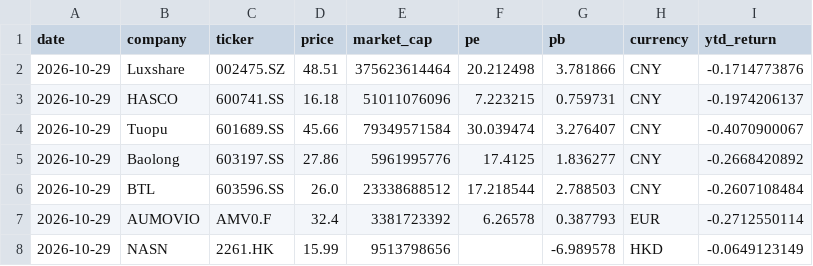
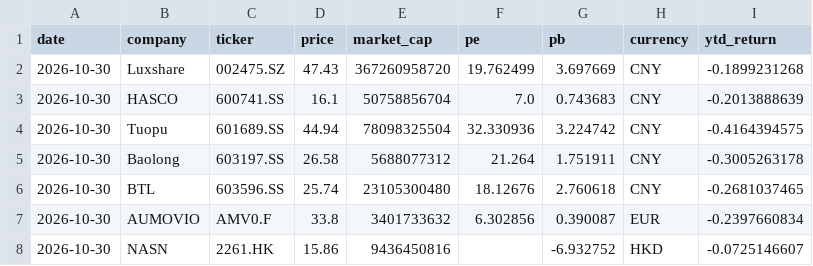
Before and after one commit to Z0228987/Competitor-Analysis, a CSV file: data/market_data_verified.csv, drawn as a sheet.

```diff
--- a/data/market_data_verified.csv
+++ b/data/market_data_verified.csv
@@ -1,8 +1,8 @@
 date,company,ticker,price,market_cap,pe,pb,currency,ytd_return
-2026-10-29,Luxshare,002475.SZ,48.51,375623614464,20.212498,3.781866,CNY,-0.1714773876
-2026-10-29,HASCO,600741.SS,16.18,51011076096,7.223215,0.759731,CNY,-0.1974206137
-2026-10-29,Tuopu,601689.SS,45.66,79349571584,30.039474,3.276407,CNY,-0.4070900067
-2026-10-29,Baolong,603197.SS,27.86,5961995776,17.4125,1.836277,CNY,-0.2668420892
-2026-10-29,BTL,603596.SS,26.0,23338688512,17.218544,2.788503,CNY,-0.2607108484
-2026-10-29,AUMOVIO,AMV0.F,32.4,3381723392,6.26578,0.387793,EUR,-0.2712550114
-2026-10-29,NASN,2261.HK,15.99,9513798656,,-6.989578,HKD,-0.0649123149
+2026-10-30,Luxshare,002475.SZ,47.43,367260958720,19.762499,3.697669,CNY,-0.1899231268
+2026-10-30,HASCO,600741.SS,16.1,50758856704,7.0,0.743683,CNY,-0.2013888639
+2026-10-30,Tuopu,601689.SS,44.94,78098325504,32.330936,3.224742,CNY,-0.4164394575
+2026-10-30,Baolong,603197.SS,26.58,5688077312,21.264,1.751911,CNY,-0.3005263178
+2026-10-30,BTL,603596.SS,25.74,23105300480,18.12676,2.760618,CNY,-0.2681037465
+2026-10-30,AUMOVIO,AMV0.F,33.8,3401733632,6.302856,0.390087,EUR,-0.2397660834
+2026-10-30,NASN,2261.HK,15.86,9436450816,,-6.932752,HKD,-0.0725146607
```
Also changed, not shown: data/market_history.csv.
